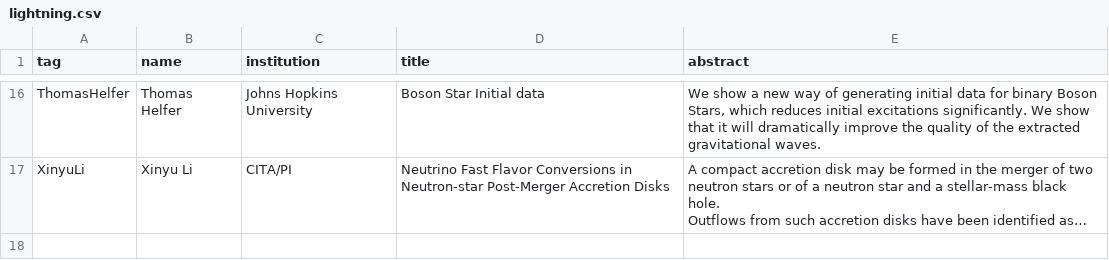
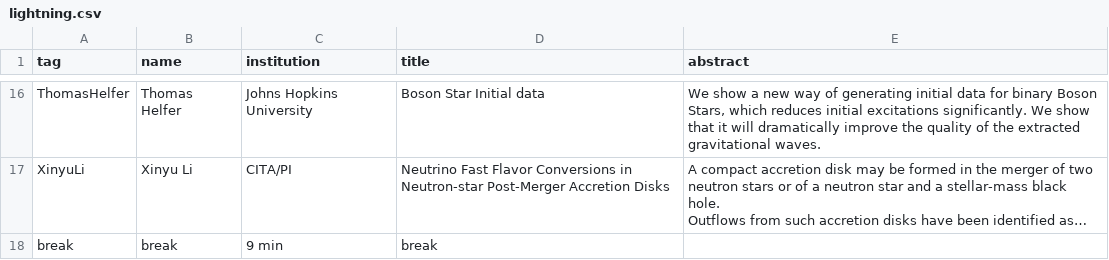
Before and after one commit to EinsteinToolkit/et2021uiuc, a CSV file: _data/lightning.csv, drawn as a sheet; only a part is shown, gaps mark what is left out; long unchanged cells end in …; the diff names each change by its address in the sheet, - before the commit and + after, or states it on an @@ line.

Commit message:
update lighning talk data

```diff
--- a/_data/lightning.csv
+++ b/_data/lightning.csv
+row 18: break | break | 9 min | break
```
